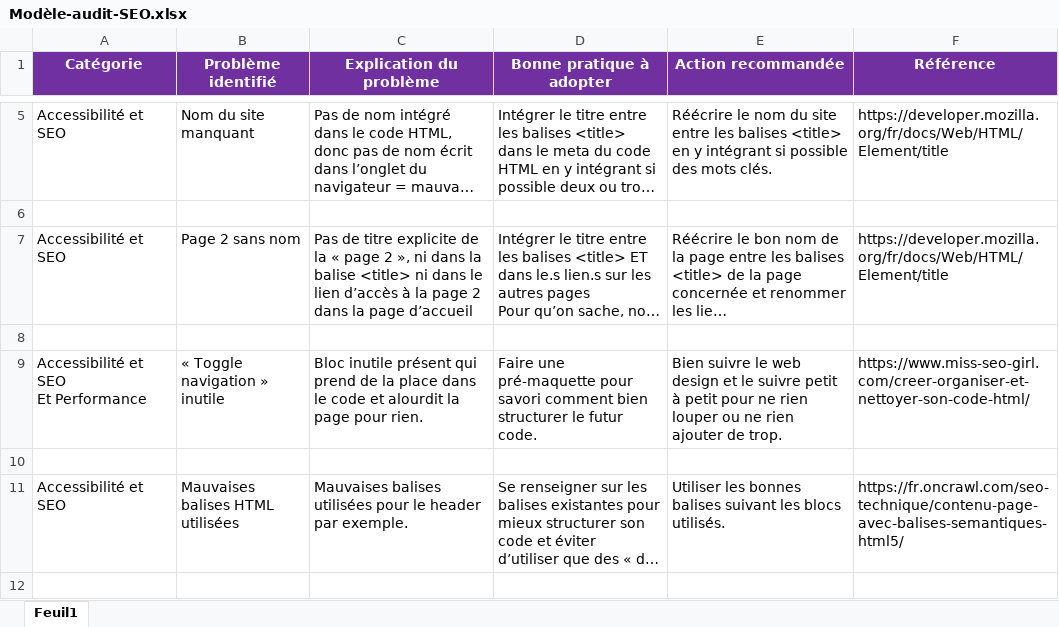
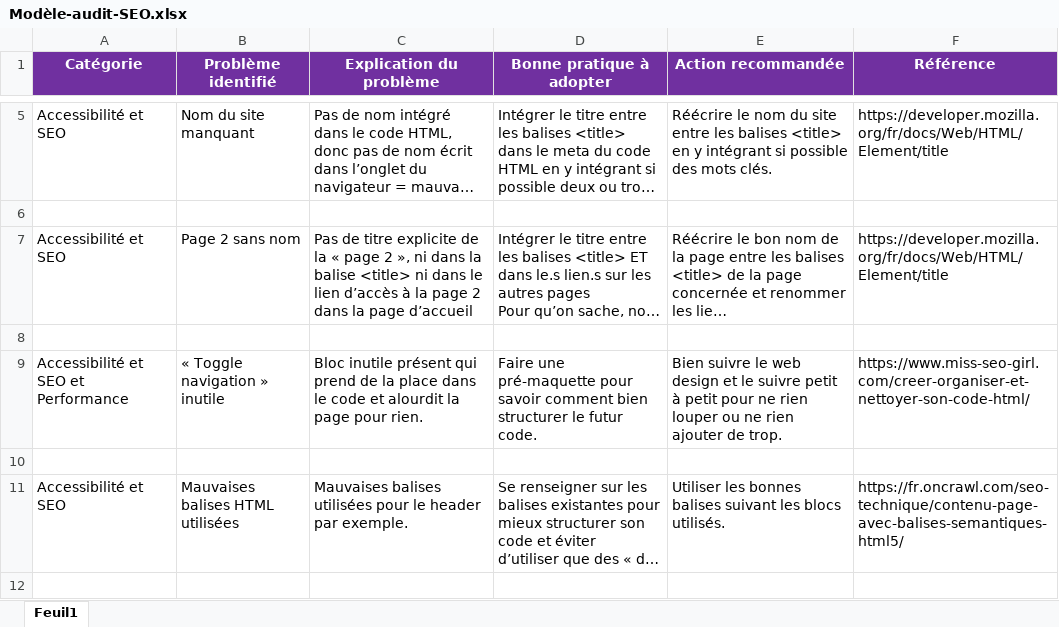
Before and after one commit to AnnaelleEMERY/AnnaelleEmery_4_04072021, an Excel workbook: Modèle-audit-SEO.xlsx, sheet Feuil1, drawn as a sheet; only a part is shown, gaps mark what is left out; long unchanged cells end in …; values as stored, in another font and other column widths than the file's, no borders; ↵ is a line break in a cell; the diff covers the shown part only; the diff names each change by its address in the sheet, - before the commit and + after, or states it on an @@ line.

```diff
--- a/Modèle-audit-SEO.xlsx (sheet Feuil1)
+++ b/Modèle-audit-SEO.xlsx (sheet Feuil1)
-A9 (Catégorie): Accessibilité et SEO ↵ Et Performance
+A9 (Catégorie): Accessibilité et SEO et Performance
-D9 (Bonne pratique à adopter): …pré-maquette pour savori comment bien…
+D9 (Bonne pratique à adopter): …pré-maquette pour savoir comment bien…
```
Also changed, not shown: 4 edited cells and cell formats elsewhere in this sheet, 3 other files.
